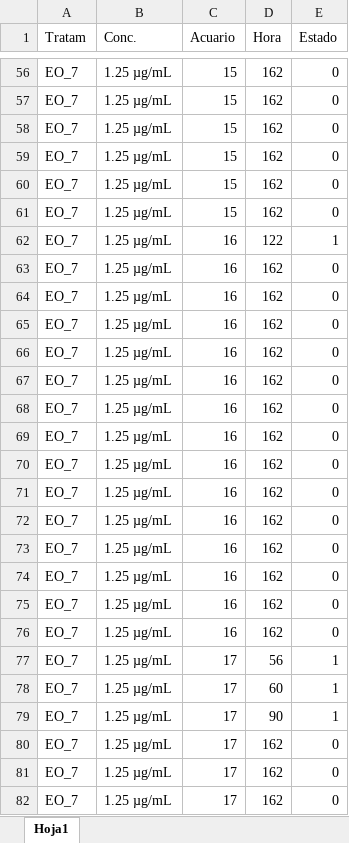
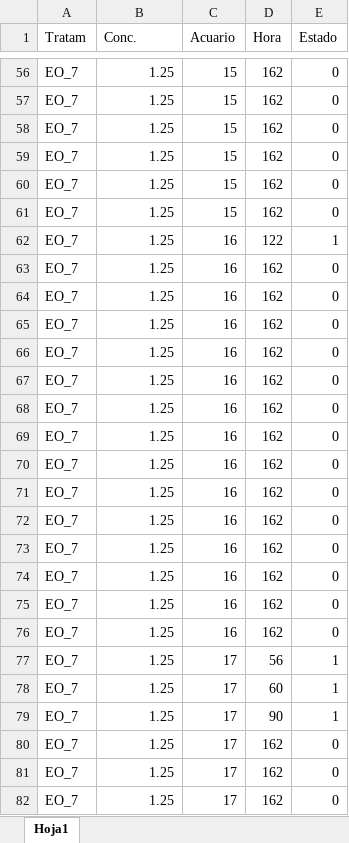
Before and after one commit to Cristobal-Dominguez/Tarea_DBT854, an Excel workbook: Datos_tabulados/Survavi_WSSV_EOs.xlsx, sheet Hoja1, drawn as a sheet; only a part is shown, gaps mark what is left out; values as stored, in another font and other column widths than the file's, no borders; the diff covers the shown part only; the diff names each change by its address in the sheet, - before the commit and + after, or states it on an @@ line.

```diff
--- a/Datos_tabulados/Survavi_WSSV_EOs.xlsx (sheet Hoja1)
+++ b/Datos_tabulados/Survavi_WSSV_EOs.xlsx (sheet Hoja1)
-B56:B82 (Conc.): 1.25 µg/mL
+B56:B82 (Conc.): 1.25
```
Also changed, not shown: 109 edited cells elsewhere in this sheet, Datos_tabulados/Datos_proyecto2022_CD.xlsx, Datos_tabulados/Survavi_microbial_EOs_.xlsx, 1 other file.
